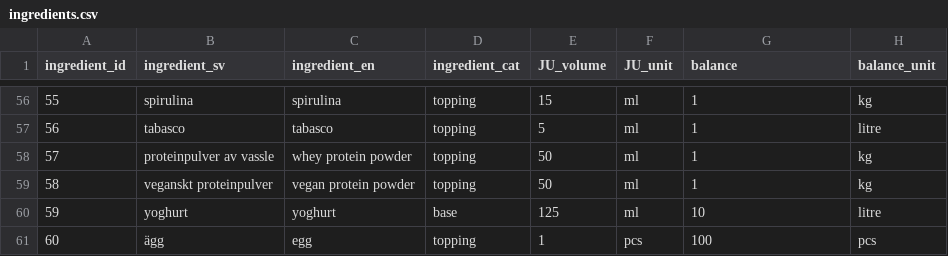
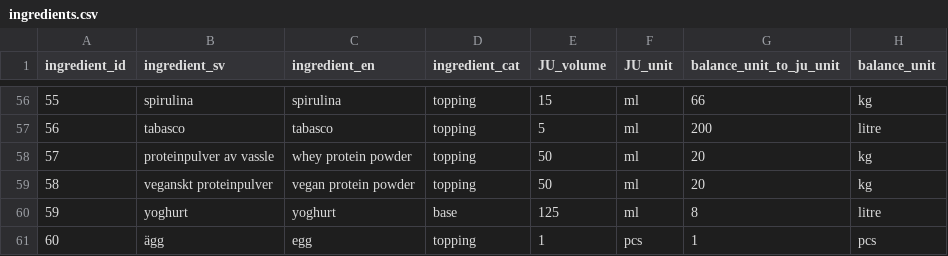
Before and after one commit to FelixDryselius/1337-Juicifer, a CSV file: data/ingredients.csv, drawn as a sheet; only a part is shown, gaps mark what is left out; the diff covers the shown part only.

```diff
--- a/data/ingredients.csv
+++ b/data/ingredients.csv
@@ -1 +1 @@
-ingredient_id,ingredient_sv,ingredient_en,ingredient_cat,JU_volume,JU_unit,balance,balance_unit
+ingredient_id,ingredient_sv,ingredient_en,ingredient_cat,JU_volume,JU_unit,balance_unit_to_ju_unit,balance_unit
@@ -56,6 +56,6 @@ ingredient_id,ingredient_sv,ingredient_en,ingredient_cat,JU_volume,JU_unit,balan
-55,spirulina,spirulina,topping,15,ml,1,kg
-56,tabasco,tabasco,topping,5,ml,1,litre
-57,proteinpulver av vassle,whey protein powder,topping,50,ml,1,kg
-58,veganskt proteinpulver,vegan protein powder,topping,50,ml,1,kg
-59,yoghurt,yoghurt,base,125,ml,10,litre
-60,ägg,egg,topping,1,pcs,100,pcs
+55,spirulina,spirulina,topping,15,ml,66,kg
+56,tabasco,tabasco,topping,5,ml,200,litre
+57,proteinpulver av vassle,whey protein powder,topping,50,ml,20,kg
+58,veganskt proteinpulver,vegan protein powder,topping,50,ml,20,kg
+59,yoghurt,yoghurt,base,125,ml,8,litre
+60,ägg,egg,topping,1,pcs,1,pcs
```
Also changed, not shown: 55 edited cells elsewhere in this file, data/transactions.csv, 4 other files.
